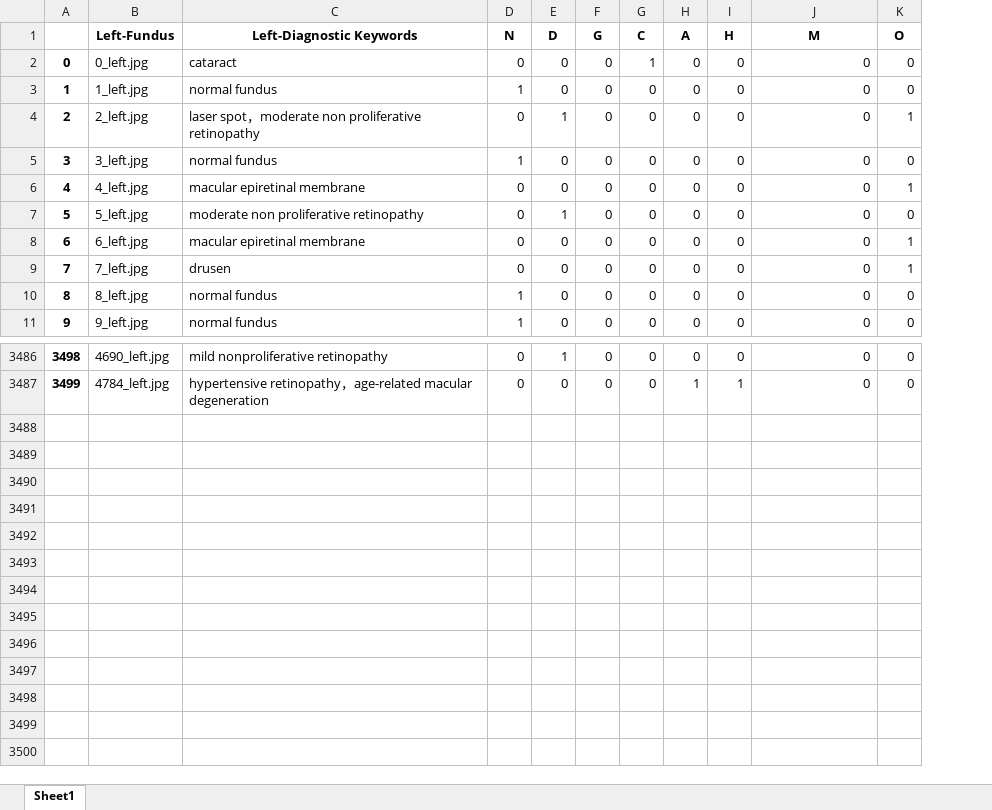
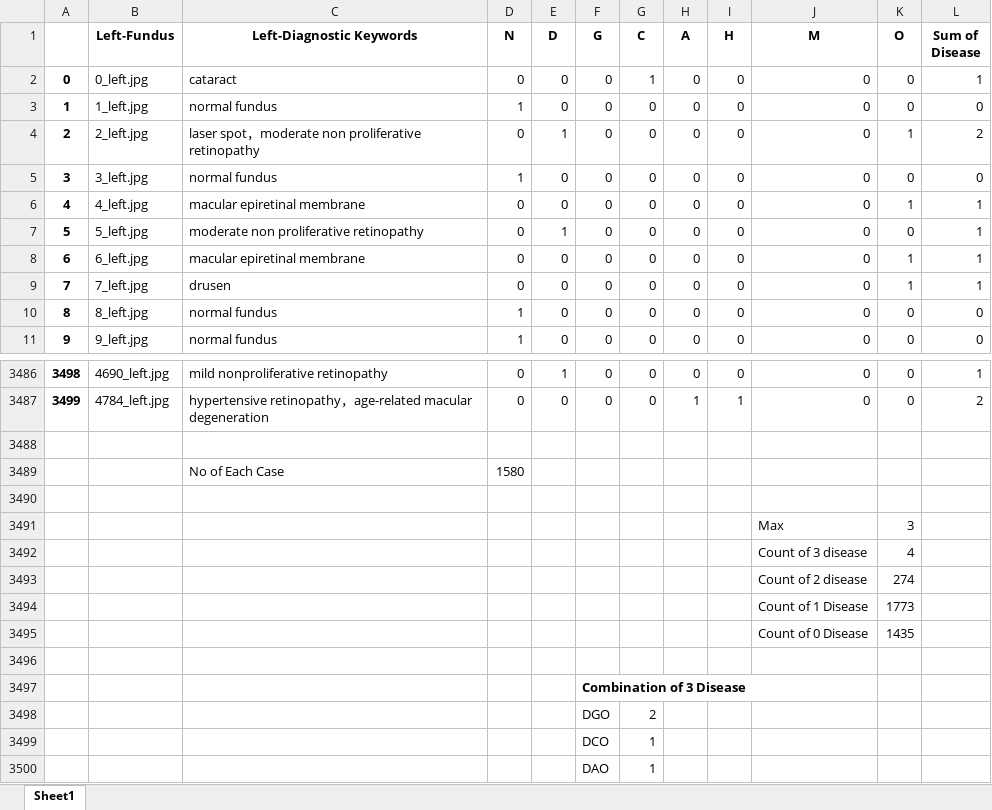
Before and after one commit to sachdevavaibhav/Ocular-Disease-Image-Recognition, an Excel workbook: DL-Project/updated_left_eye.xlsx, sheet Sheet1, drawn as a sheet; only a part is shown, gaps mark what is left out; values as stored, in another font and other column widths than the file's, no borders; charts and pictures not drawn; the diff names each change by its address in the sheet, - before the commit and + after, or states it on an @@ line.

```diff
--- a/DL-Project/updated_left_eye.xlsx (sheet Sheet1)
+++ b/DL-Project/updated_left_eye.xlsx (sheet Sheet1)
+column L (Sum of Disease), rows 2-11: 1 | 0 | 2 | 0 | 1 | 1 | 1 | 1 | 0 | 0; rows 3486-3487: 1 | 2
+row 3488: (empty)
+row 3489:  |  | No of Each Case | 1580
+row 3490: (empty)
+row 3491:  |  |  |  |  |  |  |  |  | Max | 3
+row 3492:  |  |  |  |  |  |  |  |  | Count of 3 disease | 4
+row 3493:  |  |  |  |  |  |  |  |  | Count of 2 disease | 274
+row 3494:  |  |  |  |  |  |  |  |  | Count of 1 Disease | 1773
+row 3495:  |  |  |  |  |  |  |  |  | Count of 0 Disease | 1435
+row 3496: (empty)
+row 3497:  |  |  |  |  | Combination of 3 Disease
+row 3498:  |  |  |  |  | DGO | 2
+row 3499:  |  |  |  |  | DCO | 1
+row 3500:  |  |  |  |  | DAO | 1
```
Also changed, not shown: charts or pictures, DL-Project/updated_right_eye.xlsx, 5 other files.
